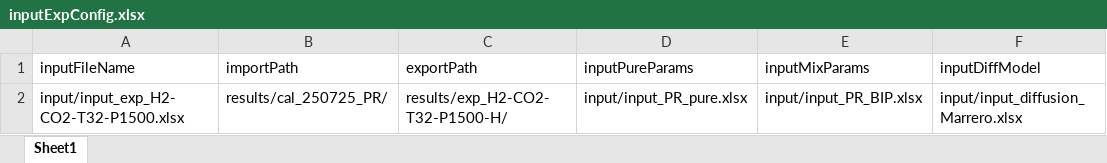
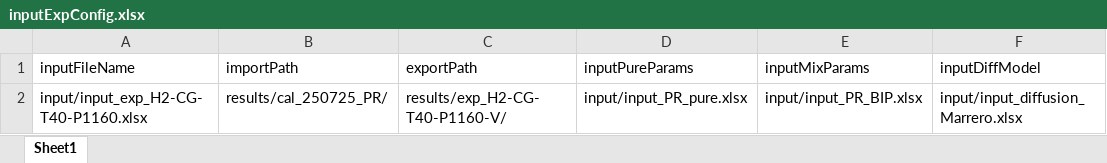
Before and after one commit to igomen1995/UHS-CF-Dispersion-Exps, an Excel workbook: inputExpConfig.xlsx, sheet Sheet1, drawn as a sheet; values as stored, in another font and other column widths than the file's, no borders; the diff names each change by its address in the sheet, - before the commit and + after, or states it on an @@ line.

Commit message:
input Config changes

```diff
--- a/inputExpConfig.xlsx (sheet Sheet1)
+++ b/inputExpConfig.xlsx (sheet Sheet1)
-A2 (inputFileName): input/input_exp_H2-CO2-T32-P1500.xlsx
+A2 (inputFileName): input/input_exp_H2-CG-T40-P1160.xlsx
-C2 (exportPath): results/exp_H2-CO2-T32-P1500-H/
+C2 (exportPath): results/exp_H2-CG-T40-P1160-V/
```
